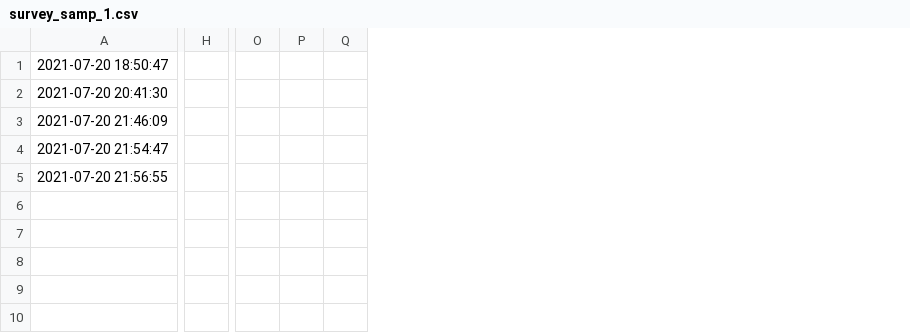
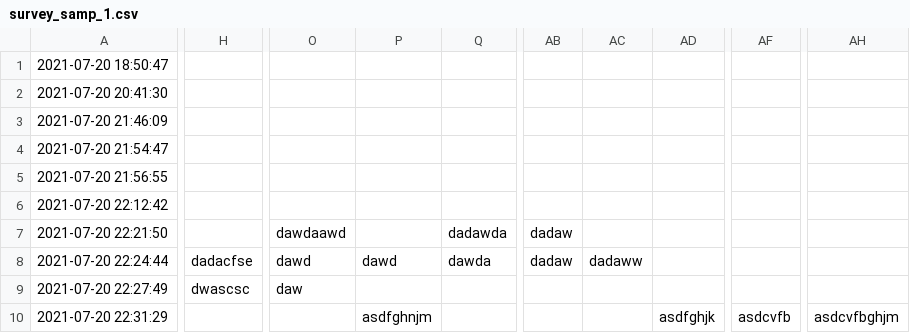
Before and after one commit to 15483114/Gest-oEmpresarial, a CSV file: surveys/survey_samp_1.csv, drawn as a sheet; only a part is shown, gaps mark what is left out; removed rows and columns are numbered as before the commit, all else as after; rows hold the shown columns only; the diff covers the shown part only; the diff names each change by its address in the sheet, - before the commit and + after, or states it on an @@ line.

```diff
--- a/surveys/survey_samp_1.csv
+++ b/surveys/survey_samp_1.csv
-column H, empty
+column H, empty
-column O, empty
-column P, empty
-column Q, empty
+column O, empty
+column P, empty
+column Q, empty
+column AB, empty
+column AC, empty
+column AD, empty
+column AF, empty
+column AH, empty
+row 6: 2021-07-20 22:12:42
+row 7: 2021-07-20 22:21:50 |  | dawdaawd |  | dadawda | dadaw
+row 8: 2021-07-20 22:24:44 | dadacfse | dawd | dawd | dawda | dadaw | dadaww
+row 9: 2021-07-20 22:27:49 | dwascsc | daw
+row 10: 2021-07-20 22:31:29 |  |  | asdfghnjm |  |  |  | asdfghjk | asdcvfb | asdcvfbghjm
```
Also changed, not shown: 2 added columns elsewhere in this file, 3 other files.
